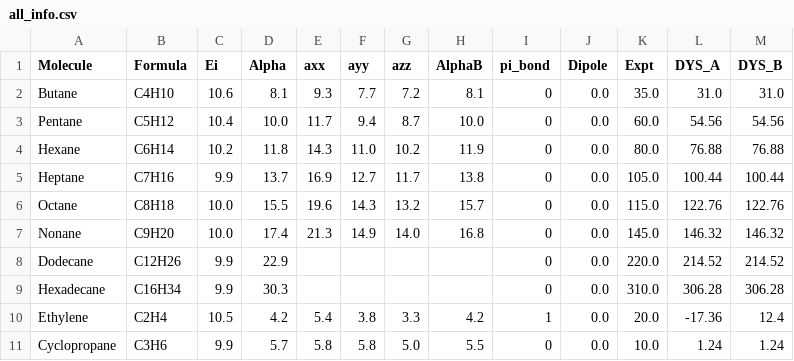
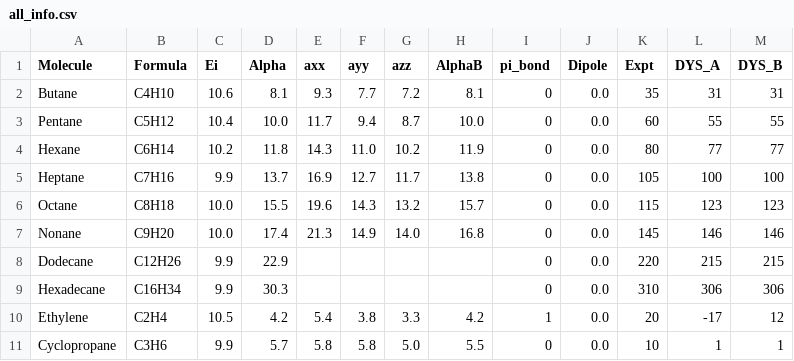
Before and after one commit to Miguilo/Master-Degree-Research, a CSV file: data/final/all_info.csv, drawn as a sheet; only a part is shown; the diff covers the shown part only.

Commit message:
playing a lil bit with the data

```diff
--- a/data/final/all_info.csv
+++ b/data/final/all_info.csv
@@ -1,11 +1,11 @@
 Molecule,Formula,Ei,Alpha,axx,ayy,azz,AlphaB,pi_bond,Dipole,Expt,DYS_A,DYS_B
-Butane,C4H10,10.6,8.1,9.3,7.7,7.2,8.1,0,0.0,35.0,31.0,31.0
-Pentane,C5H12,10.4,10.0,11.7,9.4,8.7,10.0,0,0.0,60.0,54.56,54.56
-Hexane,C6H14,10.2,11.8,14.3,11.0,10.2,11.9,0,0.0,80.0,76.88,76.88
-Heptane,C7H16,9.9,13.7,16.9,12.7,11.7,13.8,0,0.0,105.0,100.44,100.44
-Octane,C8H18,10.0,15.5,19.6,14.3,13.2,15.7,0,0.0,115.0,122.76,122.76
-Nonane,C9H20,10.0,17.4,21.3,14.9,14.0,16.8,0,0.0,145.0,146.32,146.32
-Dodecane,C12H26,9.9,22.9,,,,,0,0.0,220.0,214.52,214.52
-Hexadecane,C16H34,9.9,30.3,,,,,0,0.0,310.0,306.28,306.28
-Ethylene,C2H4,10.5,4.2,5.4,3.8,3.3,4.2,1,0.0,20.0,-17.36,12.4
-Cyclopropane,C3H6,9.9,5.7,5.8,5.8,5.0,5.5,0,0.0,10.0,1.24,1.24
+Butane,C4H10,10.6,8.1,9.3,7.7,7.2,8.1,0,0.0,35,31,31
+Pentane,C5H12,10.4,10.0,11.7,9.4,8.7,10.0,0,0.0,60,55,55
+Hexane,C6H14,10.2,11.8,14.3,11.0,10.2,11.9,0,0.0,80,77,77
+Heptane,C7H16,9.9,13.7,16.9,12.7,11.7,13.8,0,0.0,105,100,100
+Octane,C8H18,10.0,15.5,19.6,14.3,13.2,15.7,0,0.0,115,123,123
+Nonane,C9H20,10.0,17.4,21.3,14.9,14.0,16.8,0,0.0,145,146,146
+Dodecane,C12H26,9.9,22.9,,,,,0,0.0,220,215,215
+Hexadecane,C16H34,9.9,30.3,,,,,0,0.0,310,306,306
+Ethylene,C2H4,10.5,4.2,5.4,3.8,3.3,4.2,1,0.0,20,-17,12
+Cyclopropane,C3H6,9.9,5.7,5.8,5.8,5.0,5.5,0,0.0,10,1,1
```
Also changed, not shown: 138 edited cells elsewhere in this file, 2 other files.
